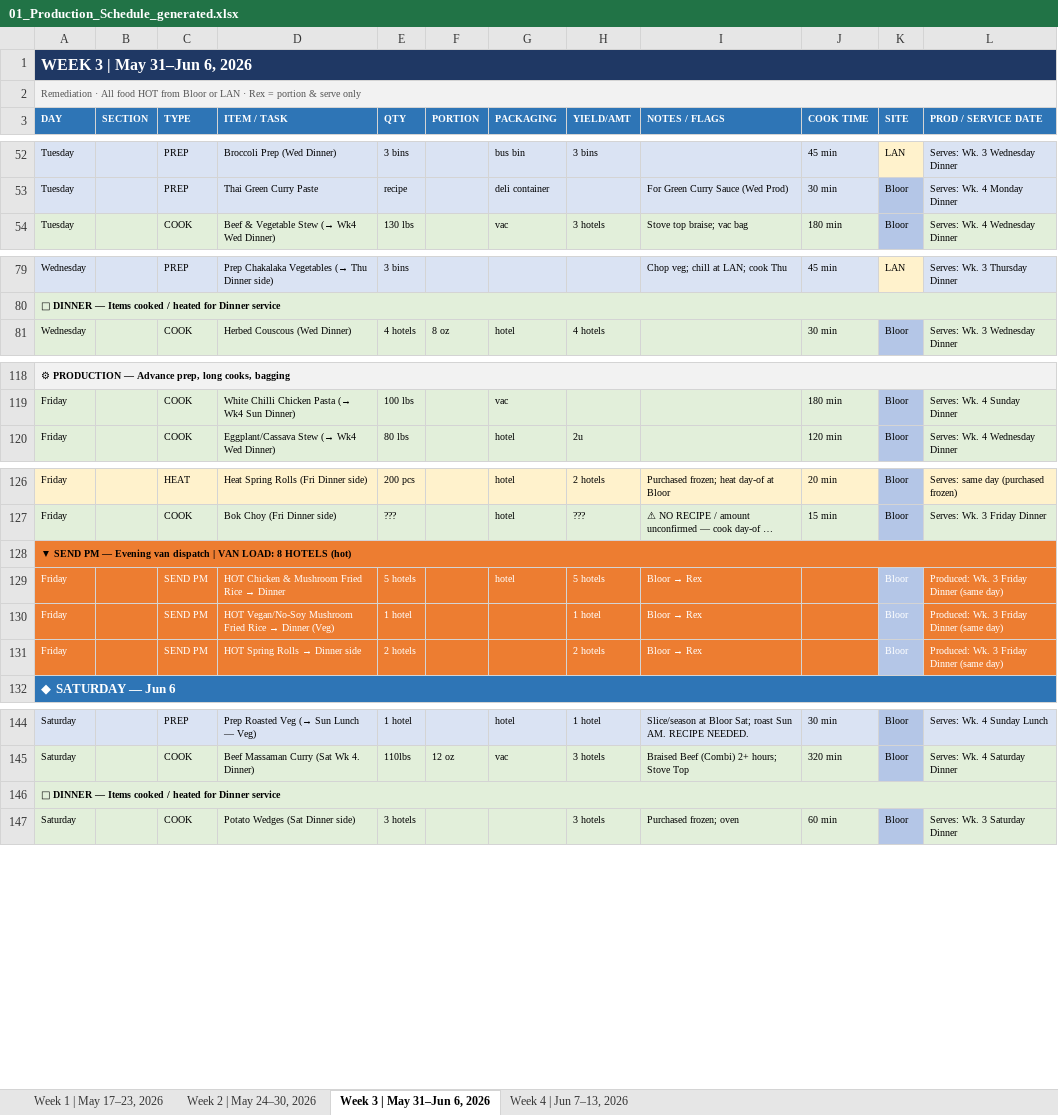
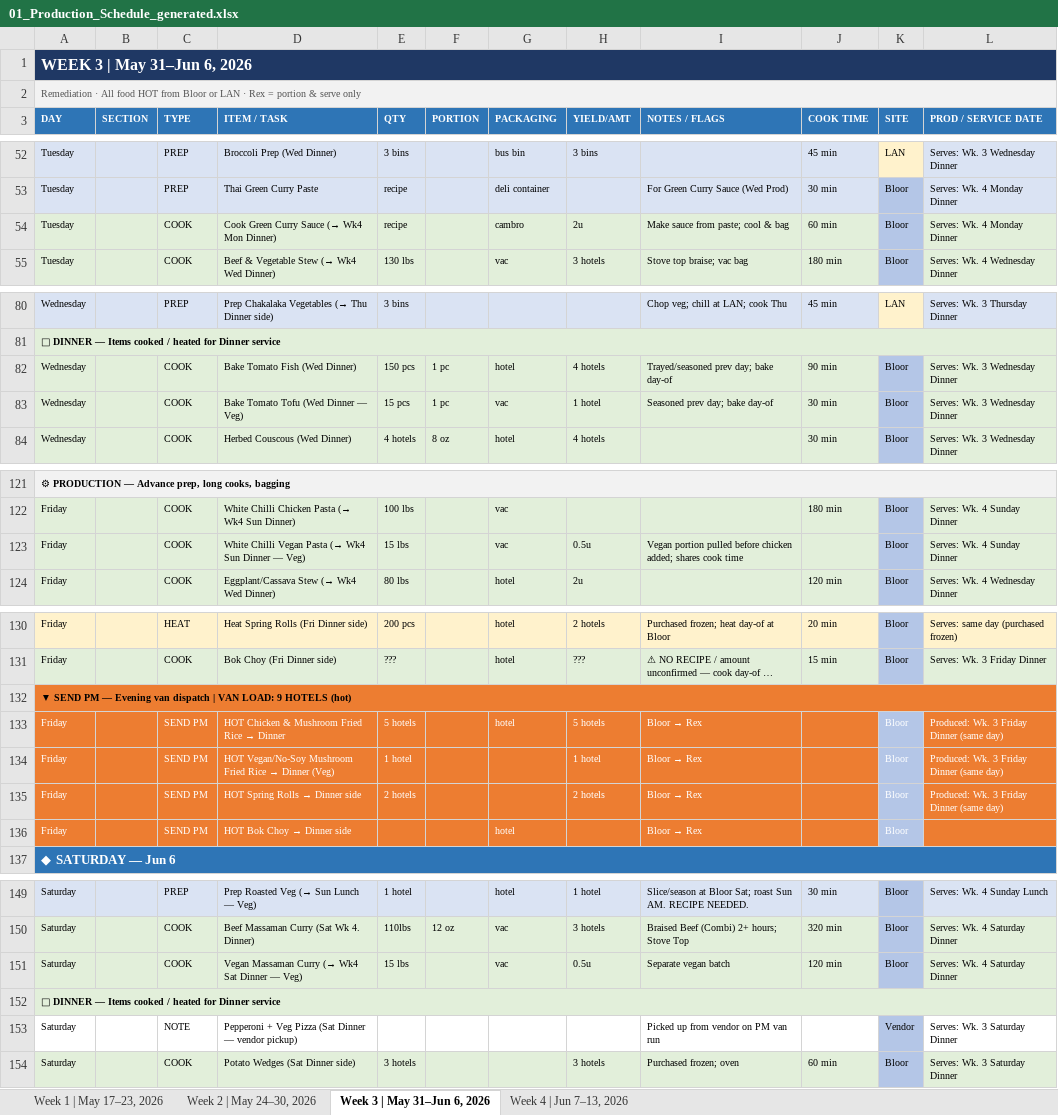
Before and after one commit to kennedyjasondavid-eng/conc-kitchen-hub, an Excel workbook: outputs/01_Production_Schedule_generated.xlsx, sheet Week 3 | May 31–Jun 6, 2026, drawn as a sheet; only a part is shown, gaps mark what is left out; long unchanged cells end in …; values as stored, in another font and other column widths than the file's, no borders; addresses are those after the commit; the diff names each change by its address in the sheet, - before the commit and + after, or states it on an @@ line.

```diff
--- a/outputs/01_Production_Schedule_generated.xlsx (sheet Week 3 | May 31–Jun 6, 2026)
+++ b/outputs/01_Production_Schedule_generated.xlsx (sheet Week 3 | May 31–Jun 6, 2026)
+row 54: Tuesday |  | COOK | Cook Green Curry Sauce (→ Wk4 Mon Dinner) | recipe |  | cambro | 2u | Make sauce from paste; cool & bag | 60 min | Bloor | Serves: Wk. 4 Monday Dinner
+row 82: Wednesday |  | COOK | Bake Tomato Fish (Wed Dinner) | 150 pcs | 1 pc | hotel | 4 hotels | Trayed/seasoned prev day; bake day-of | 90 min | Bloor | Serves: Wk. 3 Wednesday Dinner
+row 83: Wednesday |  | COOK | Bake Tomato Tofu (Wed Dinner — Veg) | 15 pcs | 1 pc | vac | 1 hotel | Seasoned prev day; bake day-of | 30 min | Bloor | Serves: Wk. 3 Wednesday Dinner
+row 123: Friday |  | COOK | White Chilli Vegan Pasta (→ Wk4 Sun Dinner — Veg) | 15 lbs |  | vac | 0.5u | Vegan portion pulled before chicken added; shares cook time |  | Bloor | Serves: Wk. 4 Sunday Dinner
-A132 (DAY): …VAN LOAD: 8 HOTELS (hot)
+A132 (DAY): …VAN LOAD: 9 HOTELS (hot)
+row 136: Friday |  | SEND PM | HOT Bok Choy → Dinner side |  |  | hotel |  | Bloor → Rex |  | Bloor
+row 151: Saturday |  | COOK | Vegan Massaman Curry (→ Wk4 Sat Dinner — Veg) | 15 lbs |  | vac | 0.5u | Separate vegan batch | 120 min | Bloor | Serves: Wk. 4 Saturday Dinner
+row 153: Saturday |  | NOTE | Pepperoni + Veg Pizza (Sat Dinner — vendor pickup) |  |  |  |  | Picked up from vendor on PM van run |  | Vendor | Serves: Wk. 3 Saturday Dinner
```
Also changed, not shown: sheet Week 2 | May 24–30, 2026, sheet Week 4 | Jun 7–13, 2026, sheet Week 1 | May 17–23, 2026, outputs/00_Production_Source_Table.xlsx, outputs/03_Driver_Schedule_generated.xlsx, 2 other files.
